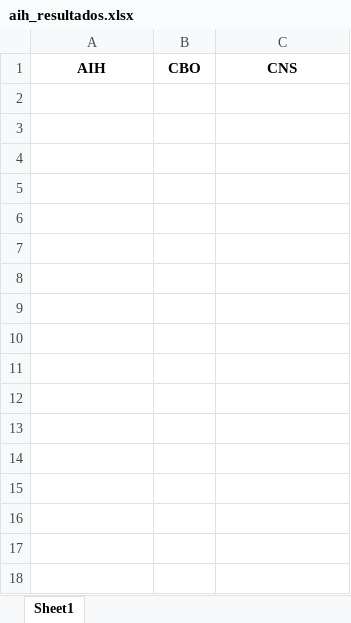
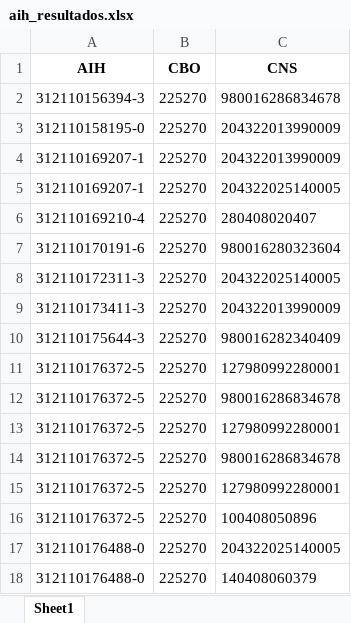
Before and after one commit to allissonsousa/Python-Study, an Excel workbook: Estagio/DadosAbasEspelhoAIH/aih_resultados.xlsx, sheet Sheet1, drawn as a sheet; values as stored, in another font and other column widths than the file's, no borders; the diff names each change by its address in the sheet, - before the commit and + after, or states it on an @@ line.

```diff
--- a/Estagio/DadosAbasEspelhoAIH/aih_resultados.xlsx (sheet Sheet1)
+++ b/Estagio/DadosAbasEspelhoAIH/aih_resultados.xlsx (sheet Sheet1)
+row 2: 312110156394-3 | 225270 | 980016286834678
+row 3: 312110158195-0 | 225270 | 204322013990009
+row 4: 312110169207-1 | 225270 | 204322013990009
+row 5: 312110169207-1 | 225270 | 204322025140005
+row 6: 312110169210-4 | 225270 | 280408020407
+row 7: 312110170191-6 | 225270 | 980016280323604
+row 8: 312110172311-3 | 225270 | 204322025140005
+row 9: 312110173411-3 | 225270 | 204322013990009
+row 10: 312110175644-3 | 225270 | 980016282340409
+row 11: 312110176372-5 | 225270 | 127980992280001
+row 12: 312110176372-5 | 225270 | 980016286834678
+row 13: 312110176372-5 | 225270 | 127980992280001
+row 14: 312110176372-5 | 225270 | 980016286834678
+row 15: 312110176372-5 | 225270 | 127980992280001
+row 16: 312110176372-5 | 225270 | 100408050896
+row 17: 312110176488-0 | 225270 | 204322025140005
+row 18: 312110176488-0 | 225270 | 140408060379
```
Also changed, not shown: 2 other files.
